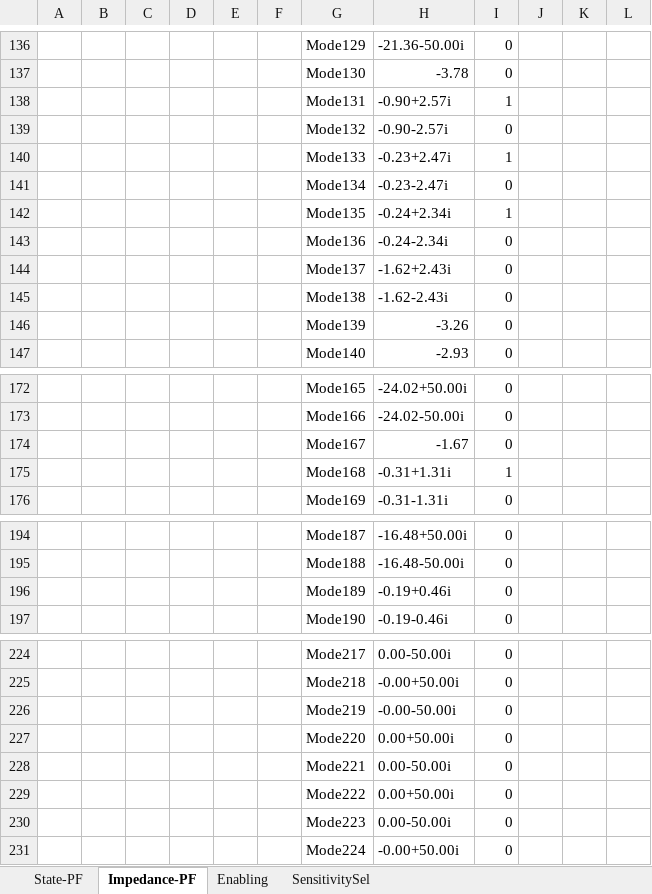
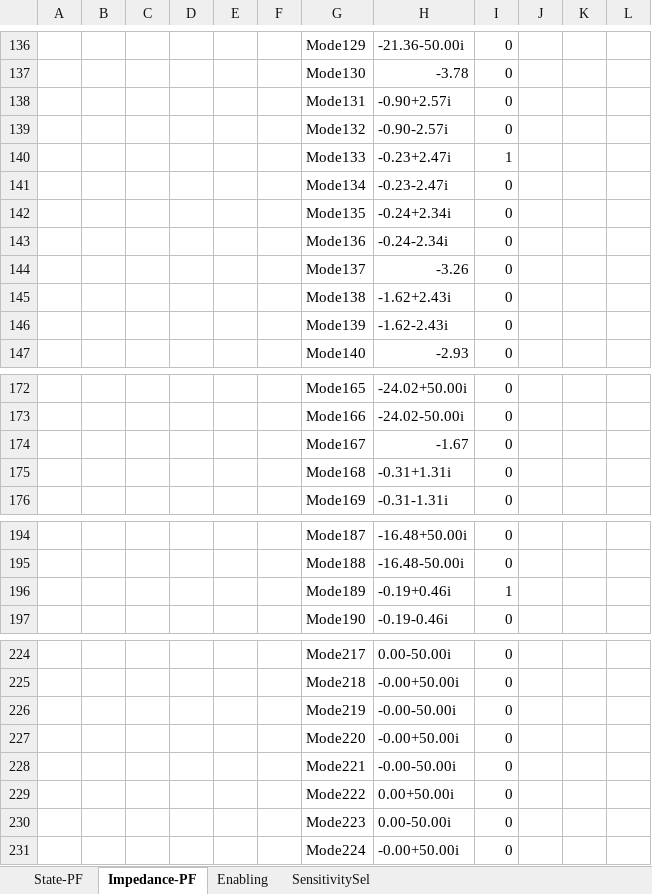
Before and after one commit to Future-Power-Networks/Simplus-Grid-Tool, an Excel workbook: Examples/ParticipationAnalysis/ModalConfig_IEEE_14Bus_Cyprus_original.xlsx, sheet Impedance-PF, drawn as a sheet; only a part is shown, gaps mark what is left out; values as stored, in another font and other column widths than the file's, no borders; the diff names each change by its address in the sheet, - before the commit and + after, or states it on an @@ line.

```diff
--- a/Examples/ParticipationAnalysis/ModalConfig_IEEE_14Bus_Cyprus_original.xlsx (sheet Impedance-PF)
+++ b/Examples/ParticipationAnalysis/ModalConfig_IEEE_14Bus_Cyprus_original.xlsx (sheet Impedance-PF)
-I138: 1
+I138: 0
-I142: 1
+I142: 0
-H144: -1.62+2.43i
+H144: -3.26
-H145: -1.62-2.43i
+H145: -1.62+2.43i
-H146: -3.26
+H146: -1.62-2.43i
-I175: 1
+I175: 0
-I196: 0
+I196: 1
-H227: 0.00+50.00i
+H227: -0.00+50.00i
-H228: 0.00-50.00i
+H228: -0.00-50.00i
```
Also changed, not shown: sheet SensitivitySel, sheet State-PF, sheet Enabling, 6 other files.
